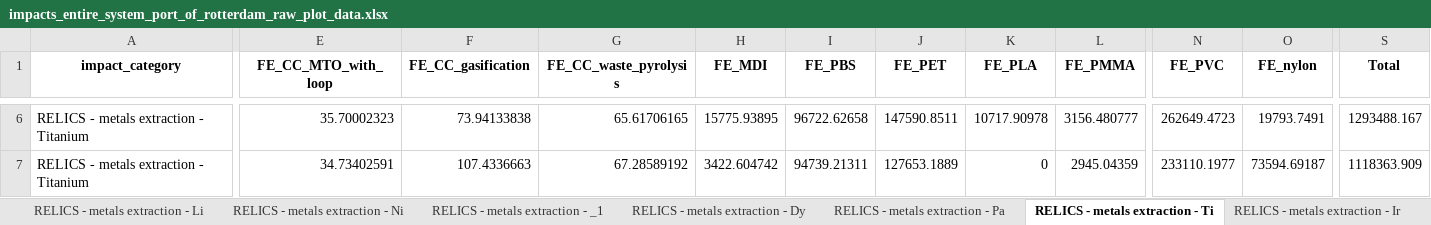
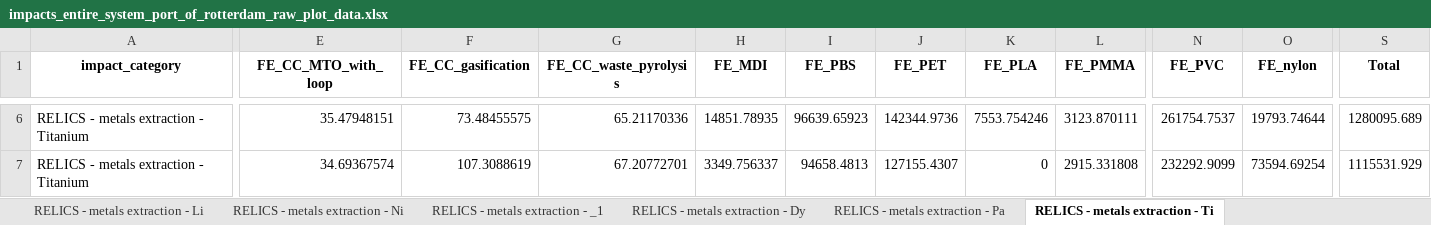
Before and after one commit to tomterlouw/lca_transience, an Excel workbook: figs/impacts_entire_system_port_of_rotterdam_raw_plot_data.xlsx, sheet RELICS - metals extraction - Ti, drawn as a sheet; only a part is shown, gaps mark what is left out; values as stored, in another font and other column widths than the file's, no borders; the diff covers the shown part only; the diff names each change by its address in the sheet, - before the commit and + after, or states it on an @@ line.

```diff
--- a/figs/impacts_entire_system_port_of_rotterdam_raw_plot_data.xlsx (sheet RELICS - metals extraction - Ti)
+++ b/figs/impacts_entire_system_port_of_rotterdam_raw_plot_data.xlsx (sheet RELICS - metals extraction - Ti)
-E6 (FE_CC_MTO_with_loop): 35.70002323
+E6 (FE_CC_MTO_with_loop): 35.47948151
-F6 (FE_CC_gasification): 73.94133838
+F6 (FE_CC_gasification): 73.48455575
-G6 (FE_CC_waste_pyrolysis): 65.61706165
+G6 (FE_CC_waste_pyrolysis): 65.21170336
-H6 (FE_MDI): 15775.93895
+H6 (FE_MDI): 14851.78935
-I6 (FE_PBS): 96722.62658
+I6 (FE_PBS): 96639.65923
-J6 (FE_PET): 147590.8511
+J6 (FE_PET): 142344.9736
-K6 (FE_PLA): 10717.90978
+K6 (FE_PLA): 7553.754246
-L6 (FE_PMMA): 3156.480777
+L6 (FE_PMMA): 3123.870111
-N6 (FE_PVC): 262649.4723
+N6 (FE_PVC): 261754.7537
-O6 (FE_nylon): 19793.7491
+O6 (FE_nylon): 19793.74644
-S6 (Total): 1293488.167
+S6 (Total): 1280095.689
-E7 (FE_CC_MTO_with_loop): 34.73402591
+E7 (FE_CC_MTO_with_loop): 34.69367574
-F7 (FE_CC_gasification): 107.4336663
+F7 (FE_CC_gasification): 107.3088619
-G7 (FE_CC_waste_pyrolysis): 67.28589192
+G7 (FE_CC_waste_pyrolysis): 67.20772701
-H7 (FE_MDI): 3422.604742
+H7 (FE_MDI): 3349.756337
-I7 (FE_PBS): 94739.21311
+I7 (FE_PBS): 94658.4813
-J7 (FE_PET): 127653.1889
+J7 (FE_PET): 127155.4307
-L7 (FE_PMMA): 2945.04359
+L7 (FE_PMMA): 2915.331808
-N7 (FE_PVC): 233110.1977
+N7 (FE_PVC): 232292.9099
-O7 (FE_nylon): 73594.69187
+O7 (FE_nylon): 73594.69254
-S7 (Total): 1118363.909
+S7 (Total): 1115531.929
```
Also changed, not shown: 123 edited cells elsewhere in this sheet, sheet all_data_long, sheet totals, sheet RELICS - metals extraction - Co, sheet RELICS - metals extraction - Ni, sheet RELICS - metals extraction - _1, sheet RELICS - metals extraction - Li, 11 more sheets, other sheet tabs, inventories/lci-forecast.xlsx, 21 other files.
